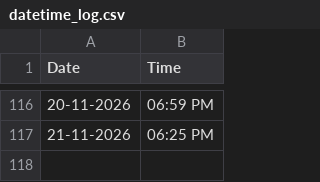
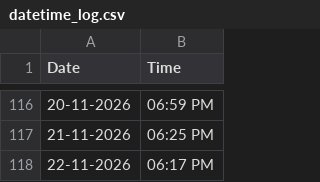
Before and after one commit to Bharath-Git-Dev/bharath-git-dev.github.io, a CSV file: datetime_log.csv, drawn as a sheet; only a part is shown, gaps mark what is left out.

```diff
--- a/datetime_log.csv
+++ b/datetime_log.csv
@@ -117 +117,2 @@ Date,Time
 21-11-2026,06:25 PM
+22-11-2026,06:17 PM
```
